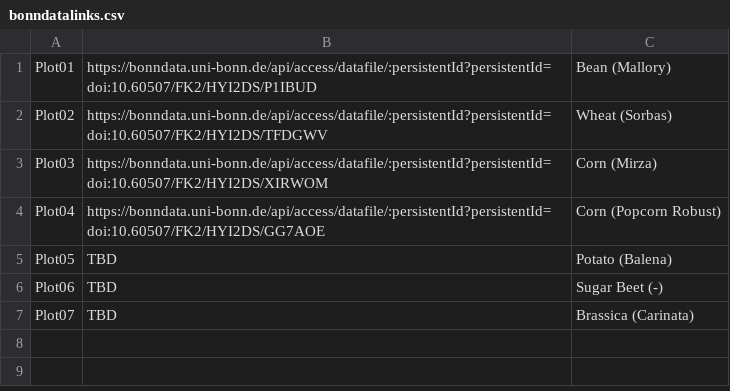
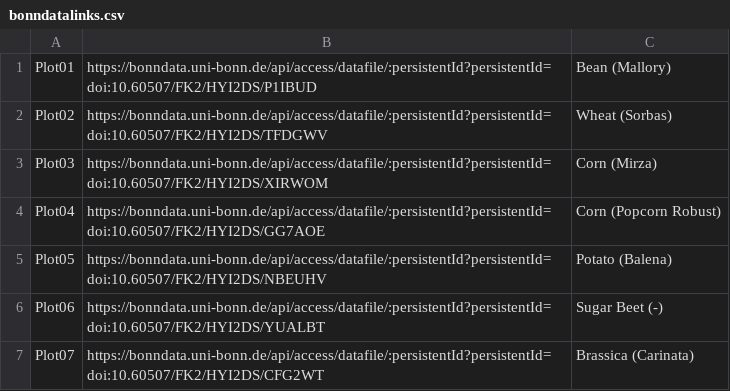
Before and after one commit to felixesser/FieldPheno4D, a CSV file: website/bonndatalinks.csv, drawn as a sheet; the diff names each change by its address in the sheet, - before the commit and + after, or states it on an @@ line.

```diff
--- a/website/bonndatalinks.csv
+++ b/website/bonndatalinks.csv
-B5: TBD
+B5: https://bonndata.uni-bonn.de/api/access/datafile/:persistentId?persistentId=doi:10.60507/FK2/HYI2DS/NBEUHV
-B6: TBD
+B6: https://bonndata.uni-bonn.de/api/access/datafile/:persistentId?persistentId=doi:10.60507/FK2/HYI2DS/YUALBT
-B7: TBD
+B7: https://bonndata.uni-bonn.de/api/access/datafile/:persistentId?persistentId=doi:10.60507/FK2/HYI2DS/CFG2WT
```
